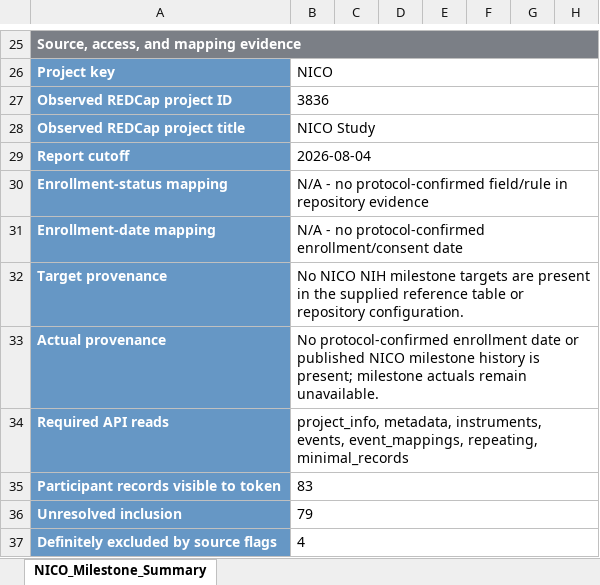
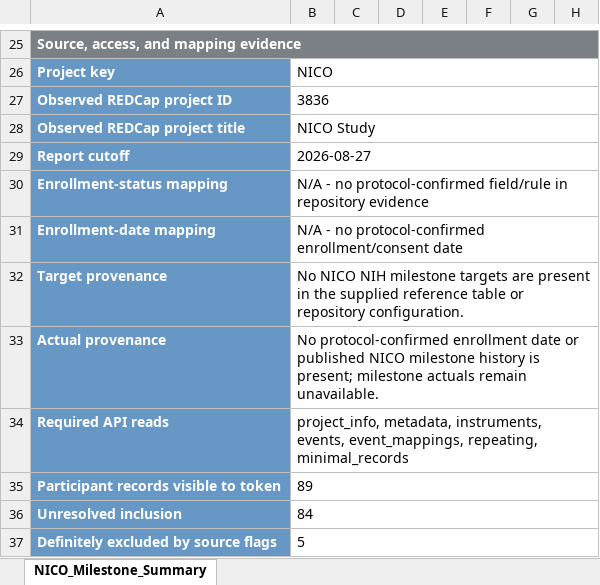
Before and after one commit to namo507/esd-redcap-metadata-watcher, an Excel workbook: projects/nano-nico-recruitment/recruitment_outputs/nico_recruitment_milestones_latest.xlsx, sheet NICO_Milestone_Summary, drawn as a sheet; only a part is shown, gaps mark what is left out; values as stored, in another font and other column widths than the file's, no borders; conditional formats not drawn; the diff names each change by its address in the sheet, - before the commit and + after, or states it on an @@ line.

```diff
--- a/projects/nano-nico-recruitment/recruitment_outputs/nico_recruitment_milestones_latest.xlsx (sheet NICO_Milestone_Summary)
+++ b/projects/nano-nico-recruitment/recruitment_outputs/nico_recruitment_milestones_latest.xlsx (sheet NICO_Milestone_Summary)
-B29: 2026-08-04
+B29: 2026-08-27
-B35: 83
+B35: 89
-B36: 79
+B36: 84
-B37: 4
+B37: 5
```
Also changed, not shown: 6 other files.
